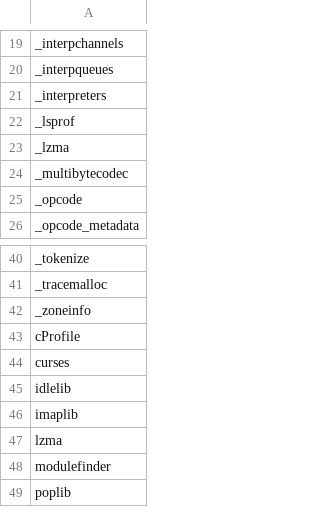
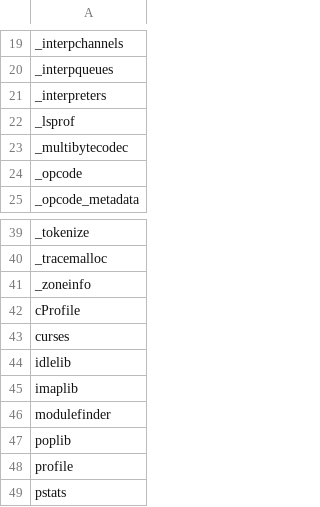
Before and after one commit to RustPython/rustpython.github.io, a CSV file: _data/whats_left/modules.csv, drawn as a sheet; only a part is shown, gaps mark what is left out; the shorter side is filled out with more unchanged rows.

```diff
--- a/_data/whats_left/modules.csv
+++ b/_data/whats_left/modules.csv
@@ -22,3 +22,2 @@ _interpreters
 _lsprof
-_lzma
 _multibytecodec
@@ -46,3 +45,2 @@ idlelib
 imaplib
-lzma
 modulefinder
```
Also changed, not shown: 2 other files.
